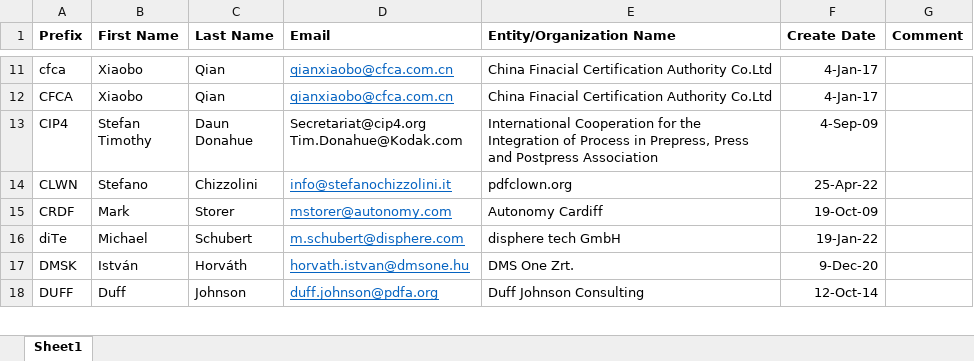
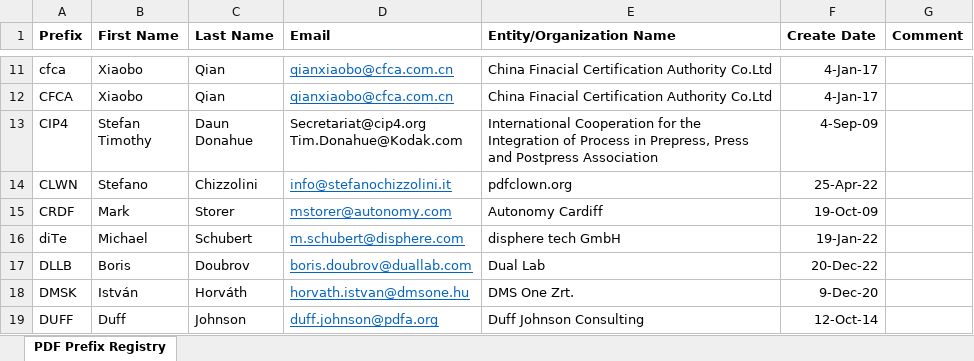
Before and after one commit to adobe/pdf-names-list, an Excel workbook: ISO PDF Registry.xlsx, sheet PDF Prefix Registry, drawn as a sheet; only a part is shown, gaps mark what is left out; values as stored, in another font and other column widths than the file's, no borders; the diff names each change by its address in the sheet, - before the commit and + after, or states it on an @@ line.

Commit message:
Register DLLB for #33

```diff
--- a/ISO PDF Registry.xlsx (sheet PDF Prefix Registry)
+++ b/ISO PDF Registry.xlsx (sheet PDF Prefix Registry)
-sheet tab: Sheet1
+sheet tab: PDF Prefix Registry
+row 17: DLLB | Boris | Doubrov | boris.doubrov@duallab.com | Dual Lab | 20-Dec-22
```
Also changed, not shown: 1 other file.
